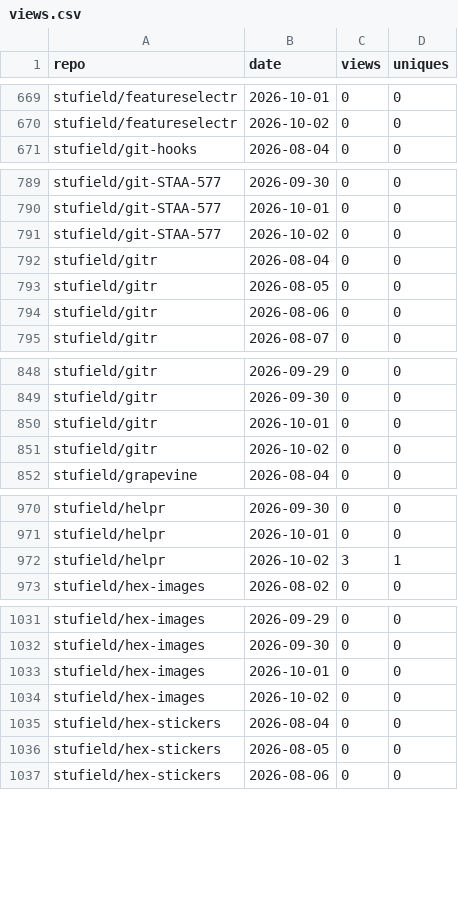
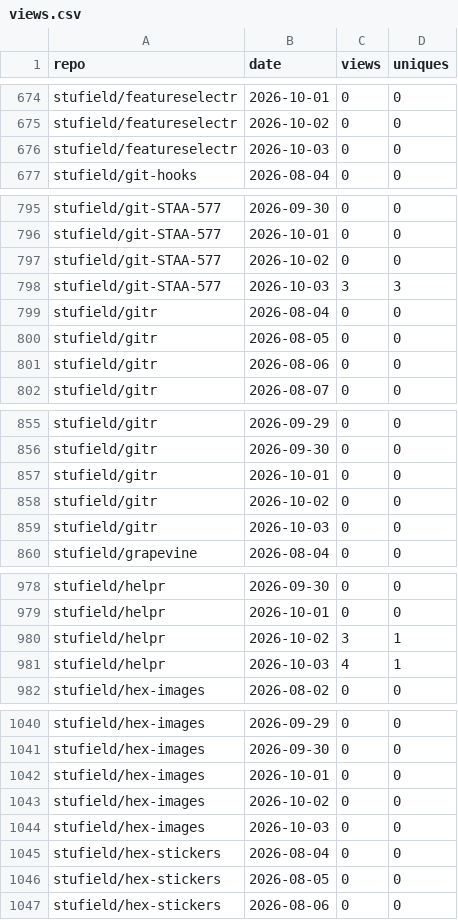
Before and after one commit to stufield/repo-views, a CSV file: data/views.csv, drawn as a sheet; only a part is shown, gaps mark what is left out; the diff covers the shown part only.

```diff
--- a/data/views.csv
+++ b/data/views.csv
@@ -670,2 +675,3 @@ stufield/featureselectr,2026-10-01,0,0
 stufield/featureselectr,2026-10-02,0,0
+stufield/featureselectr,2026-10-03,0,0
 stufield/git-hooks,2026-08-04,0,0
@@ -791,2 +797,3 @@ stufield/git-STAA-577,2026-10-01,0,0
 stufield/git-STAA-577,2026-10-02,0,0
+stufield/git-STAA-577,2026-10-03,3,3
 stufield/gitr,2026-08-04,0,0
@@ -851,2 +858,3 @@ stufield/gitr,2026-10-01,0,0
 stufield/gitr,2026-10-02,0,0
+stufield/gitr,2026-10-03,0,0
 stufield/grapevine,2026-08-04,0,0
@@ -972,2 +980,3 @@ stufield/helpr,2026-10-01,0,0
 stufield/helpr,2026-10-02,3,1
+stufield/helpr,2026-10-03,4,1
 stufield/hex-images,2026-08-02,0,0
@@ -1034,2 +1043,3 @@ stufield/hex-images,2026-10-01,0,0
 stufield/hex-images,2026-10-02,0,0
+stufield/hex-images,2026-10-03,0,0
 stufield/hex-stickers,2026-08-04,0,0
```
Also changed, not shown: 35 added rows elsewhere in this file, 1 other file.
